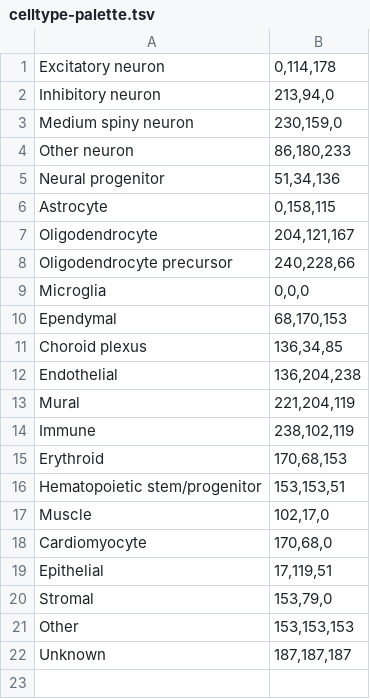
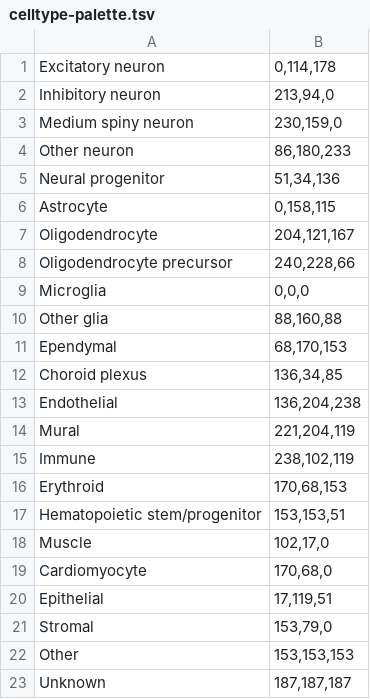
Before and after one commit to ucscGenomeBrowser/kent, a TSV file: src/hg/makeDb/scripts/singleCellSignalsPeaks/celltype-crosswalks/celltype-palette.tsv, drawn as a sheet.

```diff
--- a/src/hg/makeDb/scripts/singleCellSignalsPeaks/celltype-crosswalks/celltype-palette.tsv
+++ b/src/hg/makeDb/scripts/singleCellSignalsPeaks/celltype-crosswalks/celltype-palette.tsv
@@ -9,2 +9,3 @@ Oligodendrocyte precursor	240,228,66
 Microglia	0,0,0
+Other glia	88,160,88
 Ependymal	68,170,153
```
Also changed, not shown: src/hg/makeDb/scripts/singleCellSignalsPeaks/celltype-crosswalks/celltype-class.tsv, src/hg/makeDb/scripts/singleCellSignalsPeaks/celltype-crosswalks/paper-decodes/hg38_ct_class.tsv, 8 other files.
